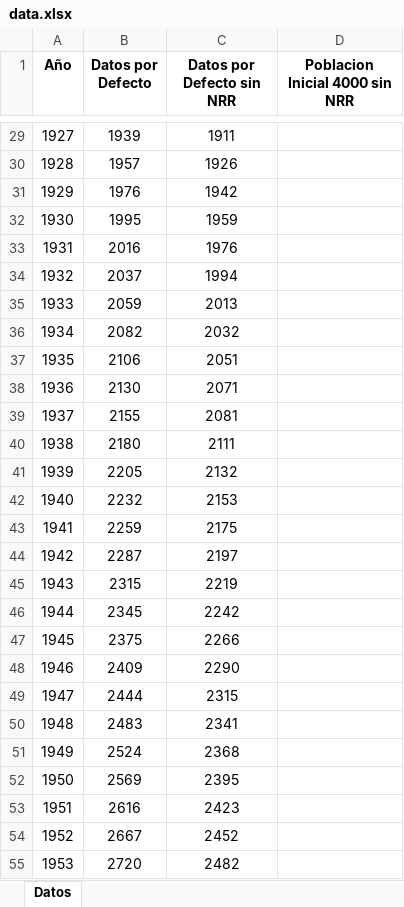
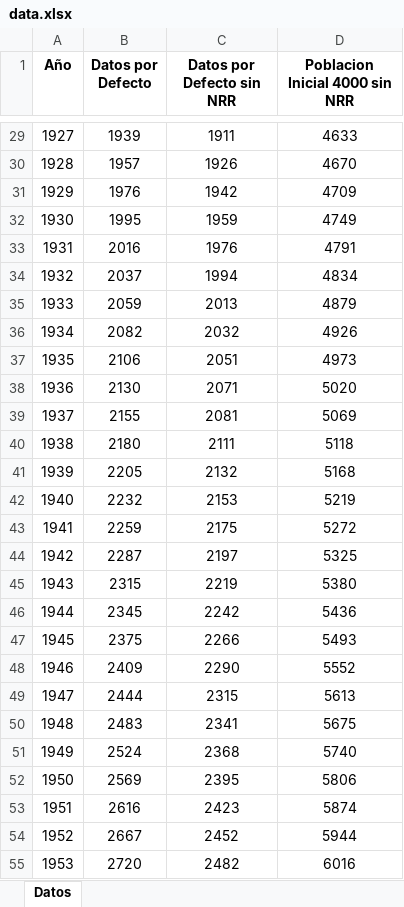
Before and after one commit to pablosao/UVG-MM2021-Ecuacion-Diferencial-Modelo-Poblacional, an Excel workbook: data.xlsx, sheet Datos, drawn as a sheet; only a part is shown, gaps mark what is left out; values as stored, in another font and other column widths than the file's, no borders; the diff covers the shown part only; the diff names each change by its address in the sheet, - before the commit and + after, or states it on an @@ line.

Commit message:
actualizando excel de datos y componiendo el codigo para que agarre toda las columnas que se deseen agreagar

```diff
--- a/data.xlsx (sheet Datos)
+++ b/data.xlsx (sheet Datos)
-D29 (Poblacion Inicial 4000 sin NRR): (empty)
+D29 (Poblacion Inicial 4000 sin NRR): 4633
-D30 (Poblacion Inicial 4000 sin NRR): (empty)
+D30 (Poblacion Inicial 4000 sin NRR): 4670
-D31 (Poblacion Inicial 4000 sin NRR): (empty)
+D31 (Poblacion Inicial 4000 sin NRR): 4709
-D32 (Poblacion Inicial 4000 sin NRR): (empty)
+D32 (Poblacion Inicial 4000 sin NRR): 4749
-D33 (Poblacion Inicial 4000 sin NRR): (empty)
+D33 (Poblacion Inicial 4000 sin NRR): 4791
-D34 (Poblacion Inicial 4000 sin NRR): (empty)
+D34 (Poblacion Inicial 4000 sin NRR): 4834
-D35 (Poblacion Inicial 4000 sin NRR): (empty)
+D35 (Poblacion Inicial 4000 sin NRR): 4879
-D36 (Poblacion Inicial 4000 sin NRR): (empty)
+D36 (Poblacion Inicial 4000 sin NRR): 4926
-D37 (Poblacion Inicial 4000 sin NRR): (empty)
+D37 (Poblacion Inicial 4000 sin NRR): 4973
-D38 (Poblacion Inicial 4000 sin NRR): (empty)
+D38 (Poblacion Inicial 4000 sin NRR): 5020
-D39 (Poblacion Inicial 4000 sin NRR): (empty)
+D39 (Poblacion Inicial 4000 sin NRR): 5069
-D40 (Poblacion Inicial 4000 sin NRR): (empty)
+D40 (Poblacion Inicial 4000 sin NRR): 5118
-D41 (Poblacion Inicial 4000 sin NRR): (empty)
+D41 (Poblacion Inicial 4000 sin NRR): 5168
-D42 (Poblacion Inicial 4000 sin NRR): (empty)
+D42 (Poblacion Inicial 4000 sin NRR): 5219
-D43 (Poblacion Inicial 4000 sin NRR): (empty)
+D43 (Poblacion Inicial 4000 sin NRR): 5272
-D44 (Poblacion Inicial 4000 sin NRR): (empty)
+D44 (Poblacion Inicial 4000 sin NRR): 5325
-D45 (Poblacion Inicial 4000 sin NRR): (empty)
+D45 (Poblacion Inicial 4000 sin NRR): 5380
-D46 (Poblacion Inicial 4000 sin NRR): (empty)
+D46 (Poblacion Inicial 4000 sin NRR): 5436
-D47 (Poblacion Inicial 4000 sin NRR): (empty)
+D47 (Poblacion Inicial 4000 sin NRR): 5493
-D48 (Poblacion Inicial 4000 sin NRR): (empty)
+D48 (Poblacion Inicial 4000 sin NRR): 5552
-D49 (Poblacion Inicial 4000 sin NRR): (empty)
+D49 (Poblacion Inicial 4000 sin NRR): 5613
-D50 (Poblacion Inicial 4000 sin NRR): (empty)
+D50 (Poblacion Inicial 4000 sin NRR): 5675
-D51 (Poblacion Inicial 4000 sin NRR): (empty)
+D51 (Poblacion Inicial 4000 sin NRR): 5740
-D52 (Poblacion Inicial 4000 sin NRR): (empty)
+D52 (Poblacion Inicial 4000 sin NRR): 5806
-D53 (Poblacion Inicial 4000 sin NRR): (empty)
+D53 (Poblacion Inicial 4000 sin NRR): 5874
-D54 (Poblacion Inicial 4000 sin NRR): (empty)
+D54 (Poblacion Inicial 4000 sin NRR): 5944
-D55 (Poblacion Inicial 4000 sin NRR): (empty)
+D55 (Poblacion Inicial 4000 sin NRR): 6016
```
Also changed, not shown: 93 edited cells elsewhere in this sheet, 1 other file.
